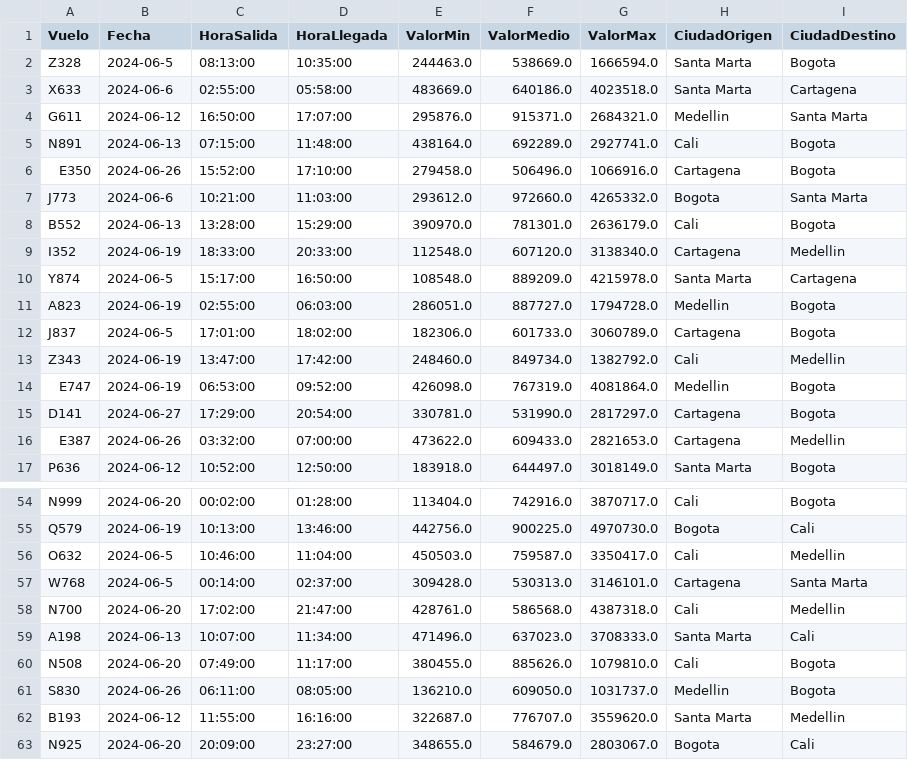
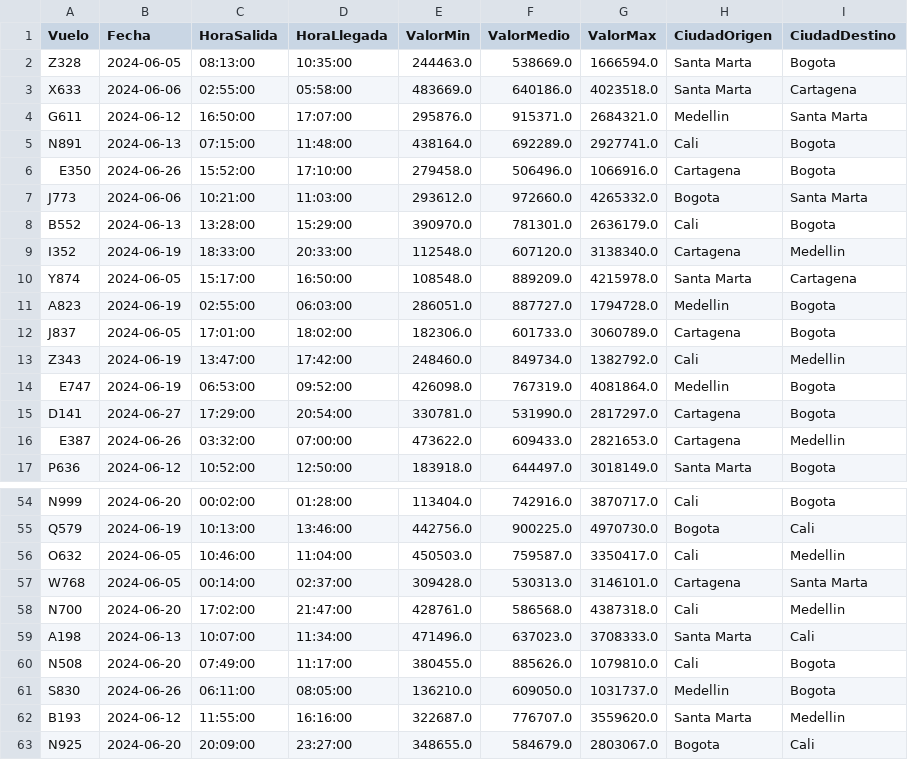
Before and after one commit to Devia-07/proyecto-final, a CSV file: dato_vuelo.csv, drawn as a sheet; only a part is shown, gaps mark what is left out; the diff covers the shown part only.

```diff
--- a/dato_vuelo.csv
+++ b/dato_vuelo.csv
@@ -1,4 +1,4 @@
 Vuelo,Fecha,HoraSalida,HoraLlegada,ValorMin,ValorMedio,ValorMax,CiudadOrigen,CiudadDestino
-Z328,2024-06-5,08:13:00,10:35:00,244463.0,538669.0,1666594.0,Santa Marta,Bogota
-X633,2024-06-6,02:55:00,05:58:00,483669.0,640186.0,4023518.0,Santa Marta,Cartagena
+Z328,2024-06-05,08:13:00,10:35:00,244463.0,538669.0,1666594.0,Santa Marta,Bogota
+X633,2024-06-06,02:55:00,05:58:00,483669.0,640186.0,4023518.0,Santa Marta,Cartagena
 G611,2024-06-12,16:50:00,17:07:00,295876.0,915371.0,2684321.0,Medellin,Santa Marta
@@ -6,8 +6,8 @@ N891,2024-06-13,07:15:00,11:48:00,438164.0,692289.0,2927741.0,Cali,Bogota
 E350,2024-06-26,15:52:00,17:10:00,279458.0,506496.0,1066916.0,Cartagena,Bogota
-J773,2024-06-6,10:21:00,11:03:00,293612.0,972660.0,4265332.0,Bogota,Santa Marta
+J773,2024-06-06,10:21:00,11:03:00,293612.0,972660.0,4265332.0,Bogota,Santa Marta
 B552,2024-06-13,13:28:00,15:29:00,390970.0,781301.0,2636179.0,Cali,Bogota
 I352,2024-06-19,18:33:00,20:33:00,112548.0,607120.0,3138340.0,Cartagena,Medellin
-Y874,2024-06-5,15:17:00,16:50:00,108548.0,889209.0,4215978.0,Santa Marta,Cartagena
+Y874,2024-06-05,15:17:00,16:50:00,108548.0,889209.0,4215978.0,Santa Marta,Cartagena
 A823,2024-06-19,02:55:00,06:03:00,286051.0,887727.0,1794728.0,Medellin,Bogota
-J837,2024-06-5,17:01:00,18:02:00,182306.0,601733.0,3060789.0,Cartagena,Bogota
+J837,2024-06-05,17:01:00,18:02:00,182306.0,601733.0,3060789.0,Cartagena,Bogota
 Z343,2024-06-19,13:47:00,17:42:00,248460.0,849734.0,1382792.0,Cali,Medellin
@@ -55,4 +55,4 @@ N999,2024-06-20,00:02:00,01:28:00,113404.0,742916.0,3870717.0,Cali,Bogota
 Q579,2024-06-19,10:13:00,13:46:00,442756.0,900225.0,4970730.0,Bogota,Cali
-O632,2024-06-5,10:46:00,11:04:00,450503.0,759587.0,3350417.0,Cali,Medellin
-W768,2024-06-5,00:14:00,02:37:00,309428.0,530313.0,3146101.0,Cartagena,Santa Marta
+O632,2024-06-05,10:46:00,11:04:00,450503.0,759587.0,3350417.0,Cali,Medellin
+W768,2024-06-05,00:14:00,02:37:00,309428.0,530313.0,3146101.0,Cartagena,Santa Marta
 N700,2024-06-20,17:02:00,21:47:00,428761.0,586568.0,4387318.0,Cali,Medellin
```
Also changed, not shown: 23 edited cells elsewhere in this file, 4 other files.
